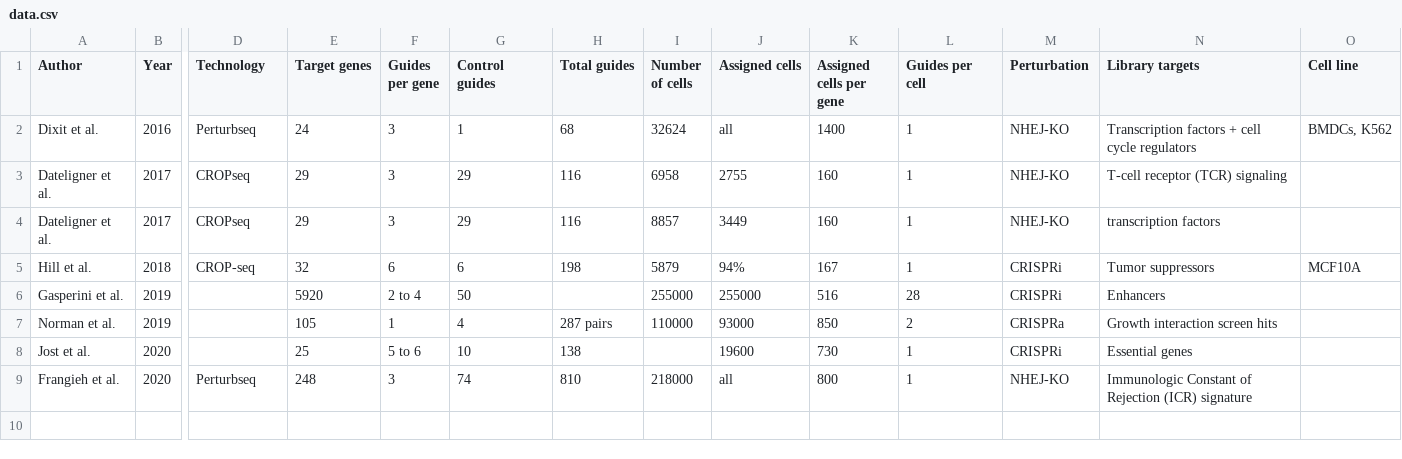
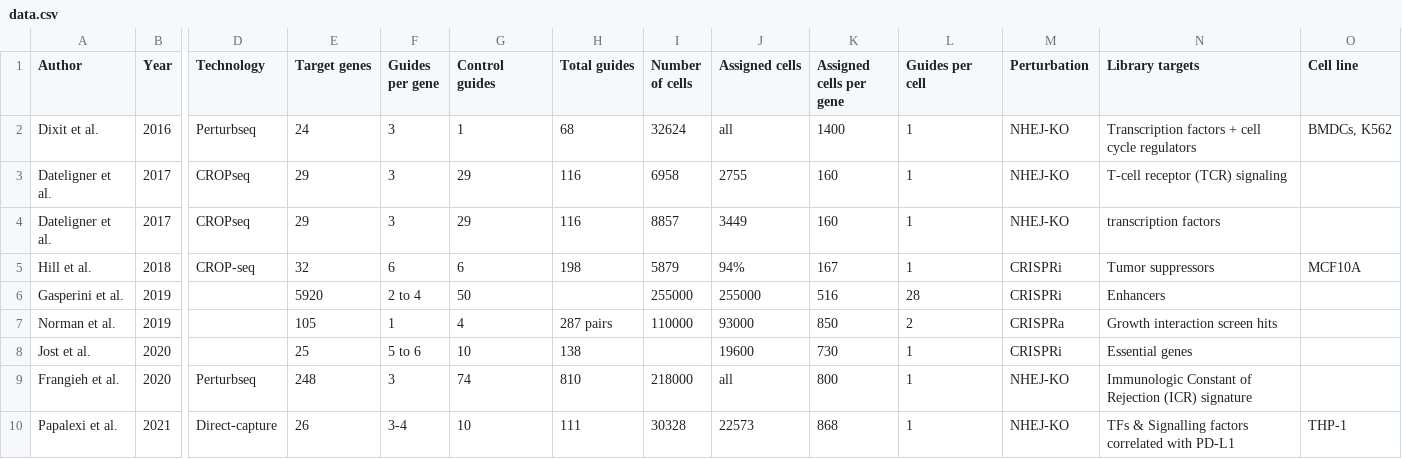
Before and after one commit to jan-glx/perturb-seq-data-list, a CSV file: data.csv, drawn as a sheet; only a part is shown, gaps mark what is left out; rows hold the shown columns only; the diff names each change by its address in the sheet, - before the commit and + after, or states it on an @@ line.

Commit message:
add Papalexi et al.

```diff
--- a/data.csv
+++ b/data.csv
+row 10: Papalexi et al. | 2021 | Direct-capture | 26 | 3-4 | 10 | 111 | 30328 | 22573 | 868 | 1 | NHEJ-KO | TFs & Signalling factors correlated with PD-L1 | THP-1
```
